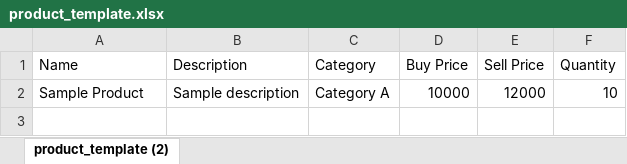
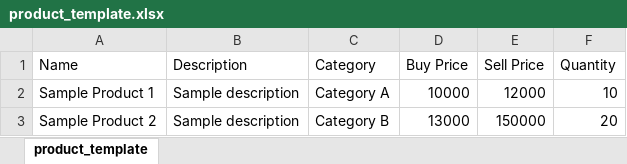
Before and after one commit to thesis-ims/thesis-ims-web, an Excel workbook: public/product_template.xlsx, sheet product_template, drawn as a sheet; values as stored, in another font and other column widths than the file's, no borders; table styles not drawn; the diff names each change by its address in the sheet, - before the commit and + after, or states it on an @@ line.

Commit message:
update product template (minor)

```diff
--- a/public/product_template.xlsx (sheet product_template)
+++ b/public/product_template.xlsx (sheet product_template)
-sheet tab: product_template (2)
+sheet tab: product_template
-A2 (Name): Sample Product
+A2 (Name): Sample Product 1
+row 3: Sample Product 2 | Sample description | Category B | 13000 | 150000 | 20
```
